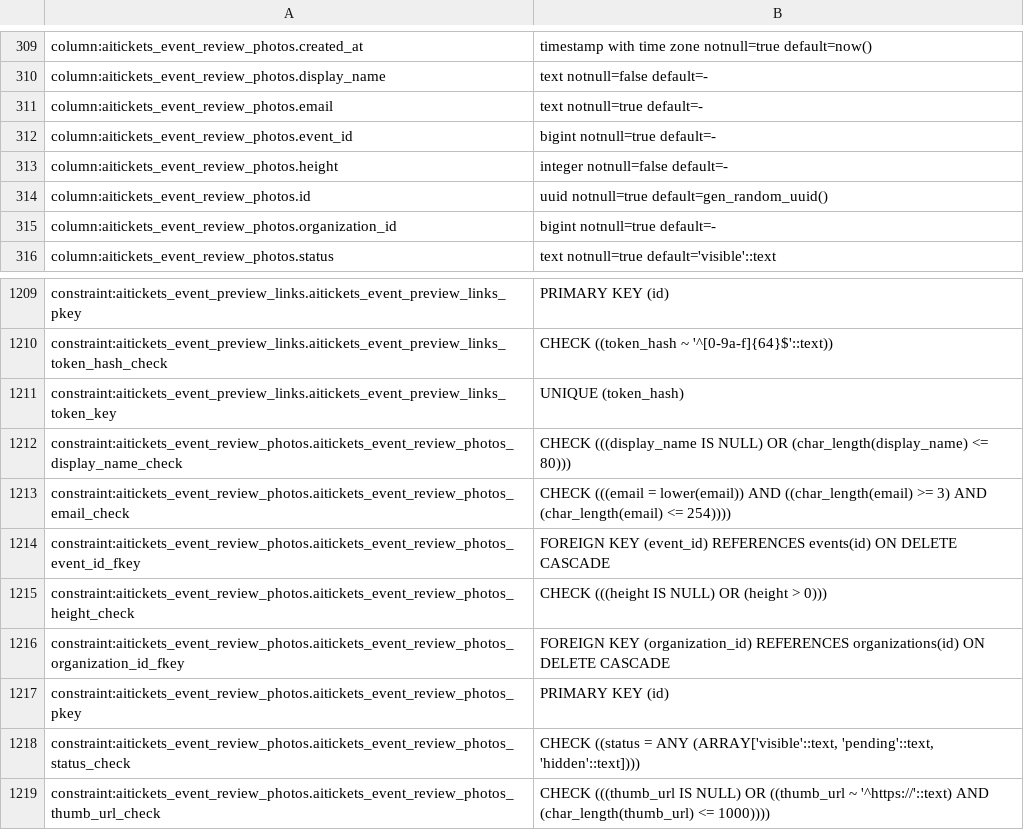
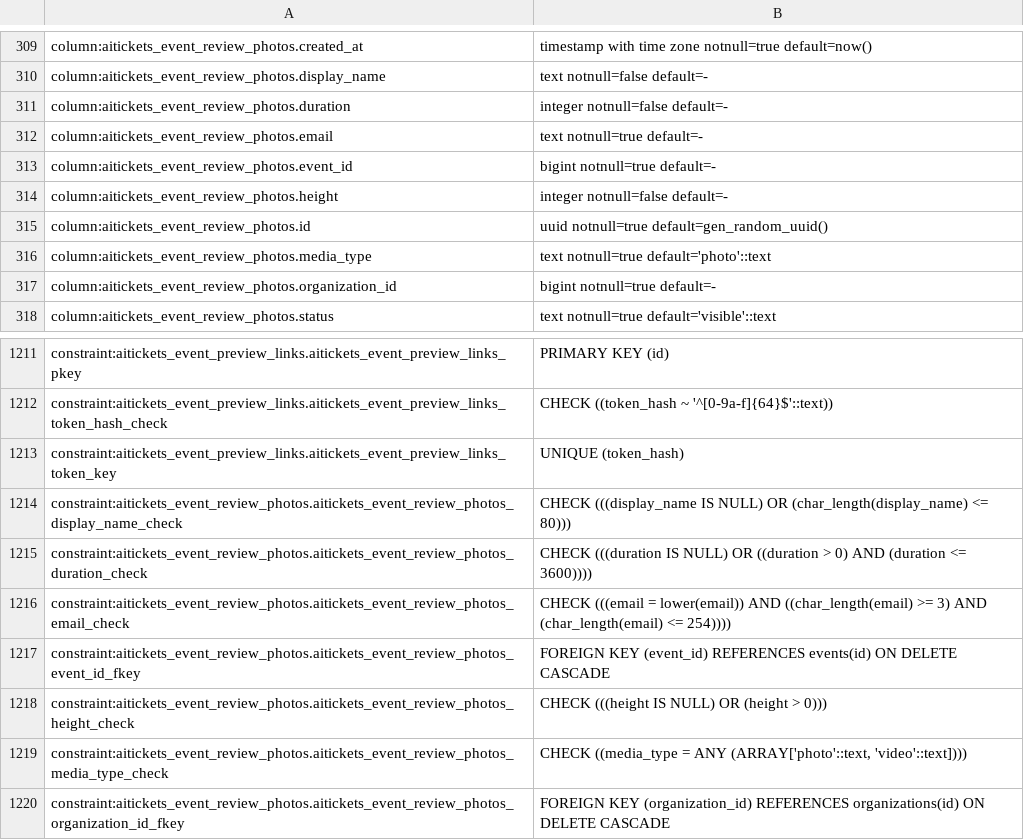
Before and after one commit to Schuchhardt/aitickets, a TSV file: db/catalog.snapshot.tsv, drawn as a sheet; only a part is shown, gaps mark what is left out; the shorter side is filled out with more unchanged rows; the diff names each change by its address in the sheet, - before the commit and + after, or states it on an @@ line.

```diff
--- a/db/catalog.snapshot.tsv
+++ b/db/catalog.snapshot.tsv
+row 311: column:aitickets_event_review_photos.duration | integer notnull=false default=-
+row 316: column:aitickets_event_review_photos.media_type | text notnull=true default='photo'::text
+row 1215: constraint:aitickets_event_review_photos.aitickets_event_review_photos_duration_check | CHECK (((duration IS NULL) OR ((duration > 0) AND (duration <= 3600))))
+row 1219: constraint:aitickets_event_review_photos.aitickets_event_review_photos_media_type_check | CHECK ((media_type = ANY (ARRAY['photo'::text, 'video'::text])))
```
Also changed, not shown: 21 other files.
